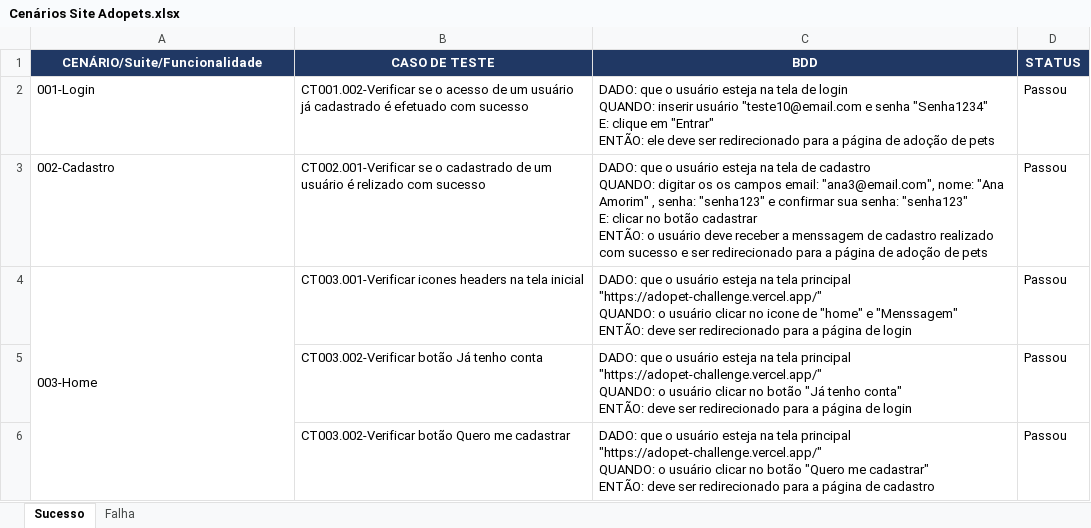
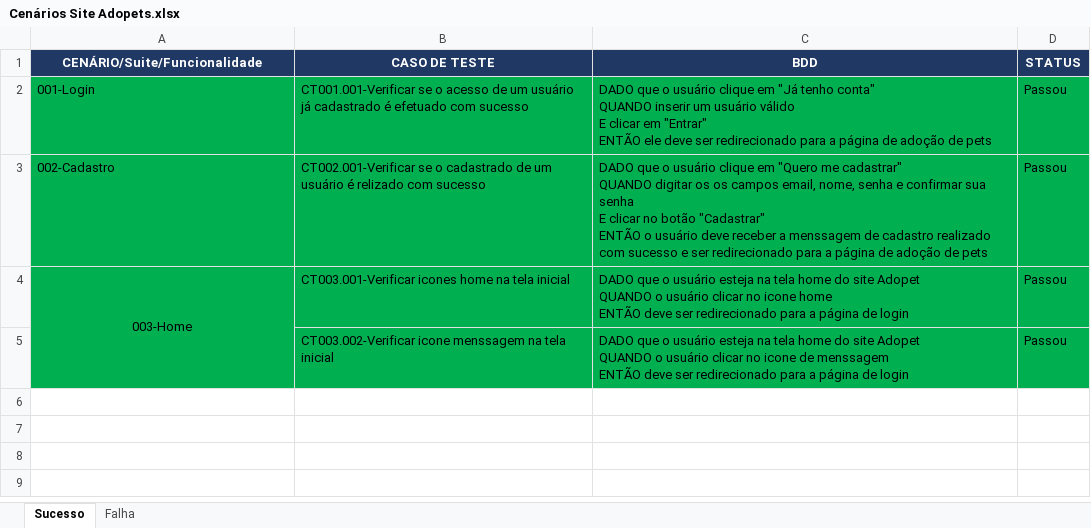
Before and after one commit to micaelbf/Curso-Alura-QA, an Excel workbook: Cenários Site Adopets.xlsx, sheet Sucesso, drawn as a sheet; values as stored, in another font and other column widths than the file's, no borders; removed rows and columns are numbered as before the commit, all else as after; ↵ is a line break in a cell; the diff names each change by its address in the sheet, - before the commit and + after, or states it on an @@ line.

```diff
--- a/Cenários Site Adopets.xlsx (sheet Sucesso)
+++ b/Cenários Site Adopets.xlsx (sheet Sucesso)
-A2:D4 fill: none
+A2:D4 fill: #00B050
-B2 (CASO DE TESTE): CT001.002-Verificar se o…
+B2 (CASO DE TESTE): CT001.001-Verificar se o…
-C2 (BDD): DADO: que o usuário esteja na tela de login ↵ QUANDO: inserir usuário "teste10@email.com e senha "Senha1234" ↵ E: clique em "Entrar" ↵ ENTÃO: ele deve…
+C2 (BDD): DADO que o usuário clique em "Já tenho conta" ↵ QUANDO inserir um usuário válido ↵ E clicar em "Entrar" ↵ ENTÃO ele deve…
-C3 (BDD): DADO: que o usuário esteja na tela de cadastro ↵ QUANDO: digitar os os campos email: "ana3@email.com", nome: "Ana Amorim" , senha: "senha123" e confirmar sua senha: "senha123" ↵ E: clicar no botão cadastrar ↵ ENTÃO: o usuário…
+C3 (BDD): DADO que o usuário clique em "Quero me cadastrar" ↵ QUANDO digitar os os campos email, nome, senha e confirmar sua senha ↵ E clicar no botão "Cadastrar" ↵ ENTÃO o usuário…
-A4 alignment: left
+A4 alignment: center
-B4 (CASO DE TESTE): CT003.001-Verificar icones headers na tela…
+B4 (CASO DE TESTE): CT003.001-Verificar icones home na tela…
-C4 (BDD): DADO: que o usuário esteja na tela principal "https://adopet-challenge.vercel.app/" ↵ QUANDO: o usuário clicar no icone de "home" e "Menssagem" ↵ ENTÃO: deve ser…
+C4 (BDD): DADO que o usuário esteja na tela home do site Adopet ↵ QUANDO o usuário clicar no icone home ↵ ENTÃO deve ser…
-row 5:  | CT003.002-Verificar botão Já tenho conta | DADO: que o usuário esteja na tela principal "https://adopet-challenge.vercel.app/" ↵ QUANDO: o usuário clicar no botão "Já tenho conta" ↵ ENTÃO: deve ser redirecionado para a página de login | Passou
-A5:D5 fill: none
+A5:D5 fill: #00B050
-B5 (CASO DE TESTE): CT003.002-Verificar botão Quero me cadastrar
+B5 (CASO DE TESTE): CT003.002-Verificar icone menssagem na tela inicial
-C5 (BDD): DADO: que o usuário esteja na tela principal "https://adopet-challenge.vercel.app/" ↵ QUANDO: o usuário clicar no botão "Quero me cadastrar" ↵ ENTÃO: deve ser redirecionado para a página de cadastro
+C5 (BDD): DADO que o usuário esteja na tela home do site Adopet ↵ QUANDO o usuário clicar no icone de menssagem ↵ ENTÃO deve ser redirecionado para a página de login
```
Also changed, not shown: 1 other file.
